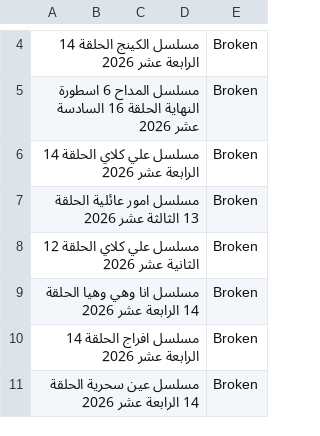
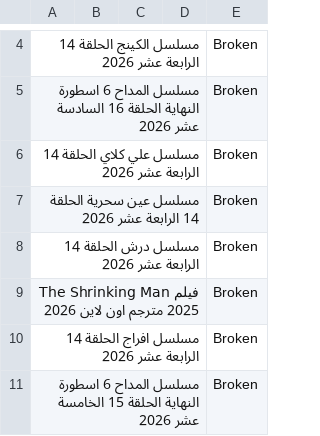
Before and after one commit to OmarLalgerino/Turkish-series-RS, a CSV file: database.csv, drawn as a sheet; only a part is shown, gaps mark what is left out; the diff covers the shown part only; the diff names each change by its address in the sheet, - before the commit and + after, or states it on an @@ line.

```diff
--- a/database.csv
+++ b/database.csv
-A7: مسلسل امور عائلية الحلقة 13 الثالثة عشر 2026
+A7: مسلسل عين سحرية الحلقة 14 الرابعة عشر 2026
-A8: مسلسل علي كلاي الحلقة 12 الثانية عشر 2026
+A8: مسلسل درش الحلقة 14 الرابعة عشر 2026
-A9: مسلسل انا وهي وهيا الحلقة 14 الرابعة عشر 2026
+A9: فيلم The Shrinking Man 2025 مترجم اون لاين 2026
-A11: مسلسل عين سحرية الحلقة 14 الرابعة عشر 2026
+A11: مسلسل المداح 6 اسطورة النهاية الحلقة 15 الخامسة عشر 2026
```
Also changed, not shown: 5 edited cells elsewhere in this file.
